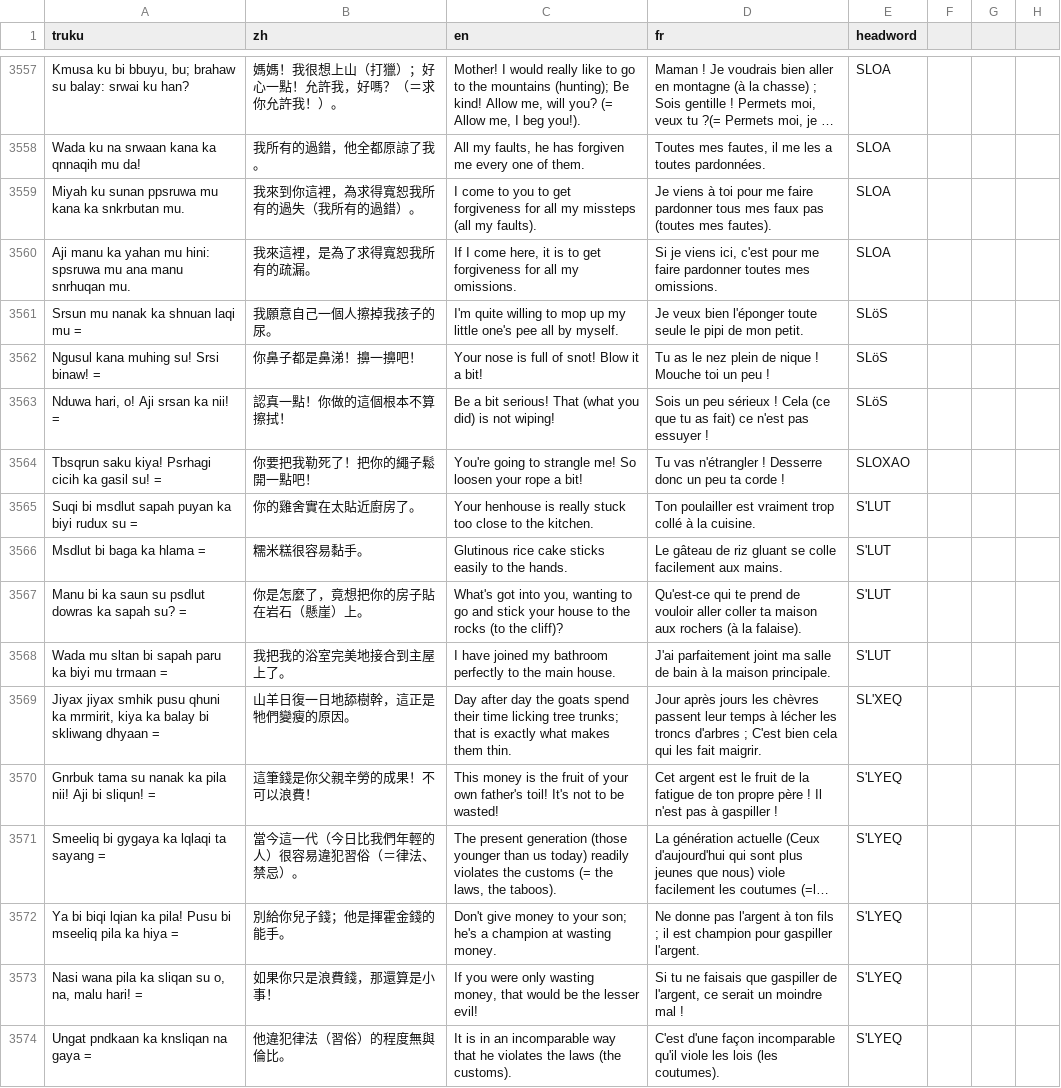
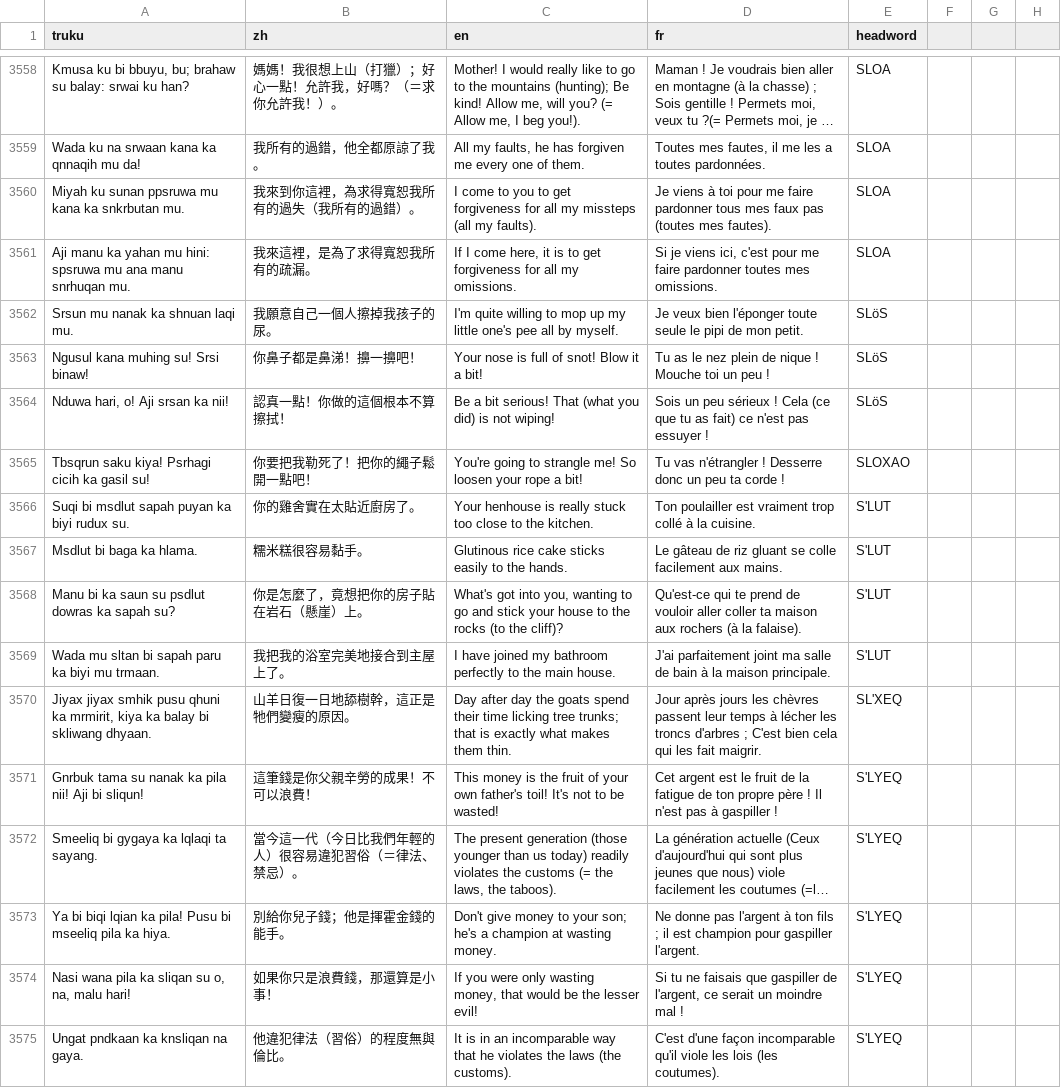
Before and after one commit to shidailun/taroko-pecoraro, a TSV file: exports/mt_deliverable.tsv, drawn as a sheet; only a part is shown, gaps mark what is left out; long unchanged cells end in …; addresses are those after the commit; the diff covers the shown part only; the diff names each change by its address in the sheet, - before the commit and + after, or states it on an @@ line.

```diff
--- a/exports/mt_deliverable.tsv
+++ b/exports/mt_deliverable.tsv
-A3562 (truku): Srsun mu nanak ka shnuan laqi mu =
+A3562 (truku): Srsun mu nanak ka shnuan laqi mu.
-A3563 (truku): Ngusul kana muhing su! Srsi binaw! =
+A3563 (truku): Ngusul kana muhing su! Srsi binaw!
-A3564 (truku): Nduwa hari, o! Aji srsan ka nii! =
+A3564 (truku): Nduwa hari, o! Aji srsan ka nii!
-A3565 (truku): …gasil su! =
+A3565 (truku): …gasil su!
-A3566 (truku): Suqi bi msdlut sapah puyan ka biyi rudux su =
+A3566 (truku): Suqi bi msdlut sapah puyan ka biyi rudux su.
-A3567 (truku): Msdlut bi baga ka hlama =
+A3567 (truku): Msdlut bi baga ka hlama.
-A3568 (truku): …sapah su? =
+A3568 (truku): …sapah su?
-A3569 (truku): …biyi mu trmaan =
+A3569 (truku): …biyi mu trmaan.
-A3570 (truku): …bi skliwang dhyaan =
+A3570 (truku): …bi skliwang dhyaan.
-A3571 (truku): …bi sliqun! =
+A3571 (truku): …bi sliqun!
-A3572 (truku): Smeeliq bi gygaya ka lqlaqi ta sayang =
+A3572 (truku): Smeeliq bi gygaya ka lqlaqi ta sayang.
-A3573 (truku): …pila ka hiya =
+A3573 (truku): …pila ka hiya.
-A3574 (truku): …malu hari! =
+A3574 (truku): …malu hari!
-A3575 (truku): Ungat pndkaan ka knsliqan na gaya =
+A3575 (truku): Ungat pndkaan ka knsliqan na gaya.
```
Also changed, not shown: 1 added row and 27 edited cells elsewhere in this file, exports/mt_wordlist.tsv, 9 other files.
